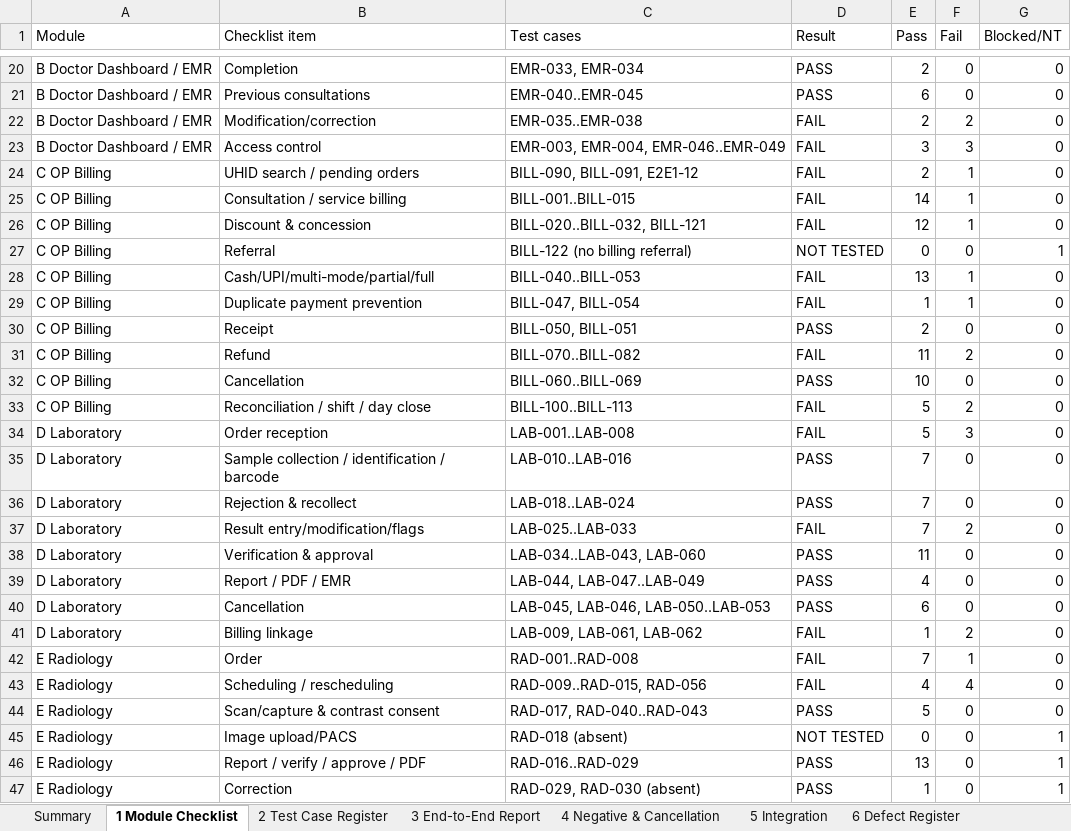
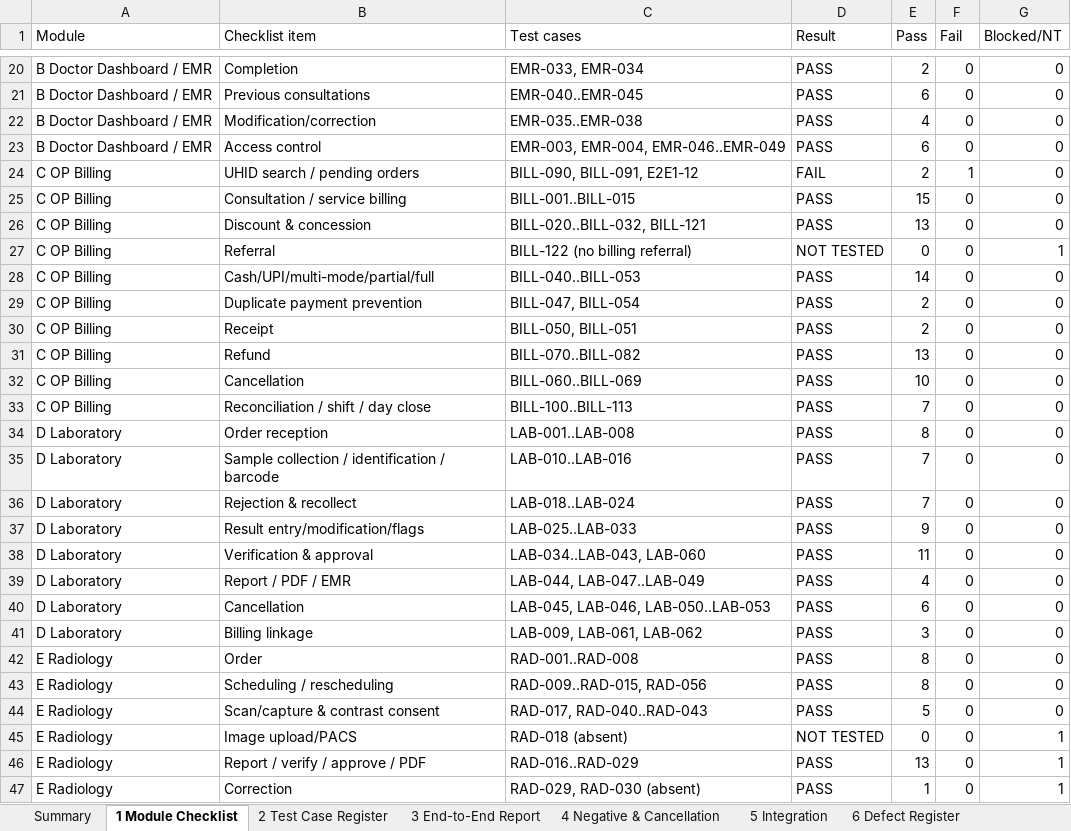
Before and after one commit to nandhu108/Speed_HIS, an Excel workbook: qa-reports/Prixo_HIS_QA_Report.xlsx, sheet 1 Module Checklist, drawn as a sheet; only a part is shown, gaps mark what is left out; values as stored, in another font and other column widths than the file's, no cell formats; the diff covers the shown part only; the diff names each change by its address in the sheet, - before the commit and + after, or states it on an @@ line.

```diff
--- a/qa-reports/Prixo_HIS_QA_Report.xlsx (sheet 1 Module Checklist)
+++ b/qa-reports/Prixo_HIS_QA_Report.xlsx (sheet 1 Module Checklist)
-D22:D23 (Result): FAIL
+D22:D23 (Result): PASS
-E22 (Pass): 2
+E22 (Pass): 4
-F22 (Fail): 2
+F22 (Fail): 0
-E23 (Pass): 3
+E23 (Pass): 6
-F23 (Fail): 3
+F23 (Fail): 0
-D25:D26 (Result): FAIL
+D25:D26 (Result): PASS
-E25 (Pass): 14
+E25 (Pass): 15
-F25:F26 (Fail): 1
+F25:F26 (Fail): 0
-E26 (Pass): 12
+E26 (Pass): 13
-D28:D29 (Result): FAIL
+D28:D29 (Result): PASS
-E28 (Pass): 13
+E28 (Pass): 14
-F28:F29 (Fail): 1
+F28:F29 (Fail): 0
-E29 (Pass): 1
+E29 (Pass): 2
-D31 (Result): FAIL
+D31 (Result): PASS
-E31 (Pass): 11
+E31 (Pass): 13
-F31 (Fail): 2
+F31 (Fail): 0
-D33:D34 (Result): FAIL
+D33:D34 (Result): PASS
-E33 (Pass): 5
+E33 (Pass): 7
-F33 (Fail): 2
+F33 (Fail): 0
-E34 (Pass): 5
+E34 (Pass): 8
-F34 (Fail): 3
+F34 (Fail): 0
-D37 (Result): FAIL
+D37 (Result): PASS
-E37 (Pass): 7
+E37 (Pass): 9
-F37 (Fail): 2
+F37 (Fail): 0
-D41:D43 (Result): FAIL
+D41:D43 (Result): PASS
-E41 (Pass): 1
+E41 (Pass): 3
-F41 (Fail): 2
+F41 (Fail): 0
-E42 (Pass): 7
+E42 (Pass): 8
-F42 (Fail): 1
+F42 (Fail): 0
-E43 (Pass): 4
+E43 (Pass): 8
-F43 (Fail): 4
+F43 (Fail): 0
```
Also changed, not shown: 78 edited cells elsewhere in this sheet, sheet 2 Test Case Register, sheet 4 Negative & Cancellation, sheet 5 Integration, sheet Summary, sheet 3 End-to-End Report, sheet 6 Defect Register, 1 more sheet, cell formats, 54 other files.
